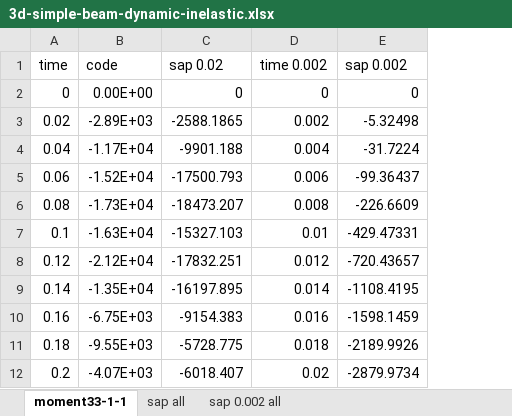
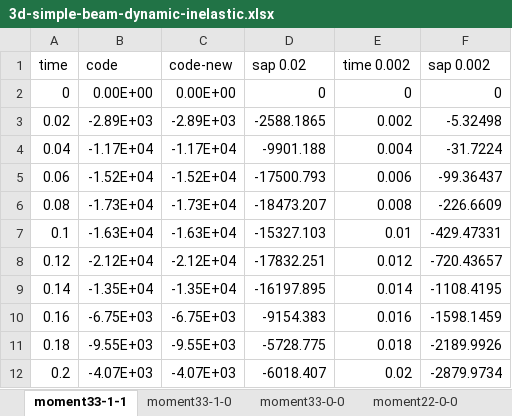
Before and after one commit to structural-analysis/model-comparisons, an Excel workbook: comparison/3d-simple-beam-dynamic-inelastic.xlsx, sheet moment33-1-1, drawn as a sheet; only a part is shown; values as stored, in another font and other column widths than the file's, no borders; charts and pictures not drawn; the diff names each change by its address in the sheet, - before the commit and + after, or states it on an @@ line.

```diff
--- a/comparison/3d-simple-beam-dynamic-inelastic.xlsx (sheet moment33-1-1)
+++ b/comparison/3d-simple-beam-dynamic-inelastic.xlsx (sheet moment33-1-1)
+sheet tab: moment33-1-0
+sheet tab: moment33-0-0
+sheet tab: moment22-0-0
+column C (code-new), rows 2-12: 0.00E+00 | -2.89E+03 | -1.17E+04 | -1.52E+04 | -1.73E+04 | -1.63E+04 | -2.12E+04 | -1.35E+04 | -6.75E+03 | -9.55E+03 | -4.07E+03
```
Also changed, not shown: other sheet tabs, charts or pictures, 16 other files.
